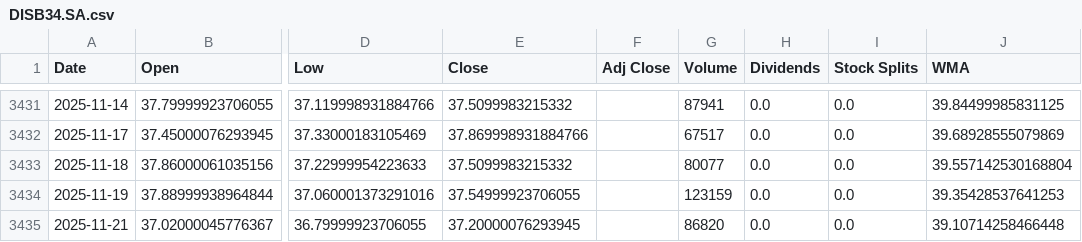
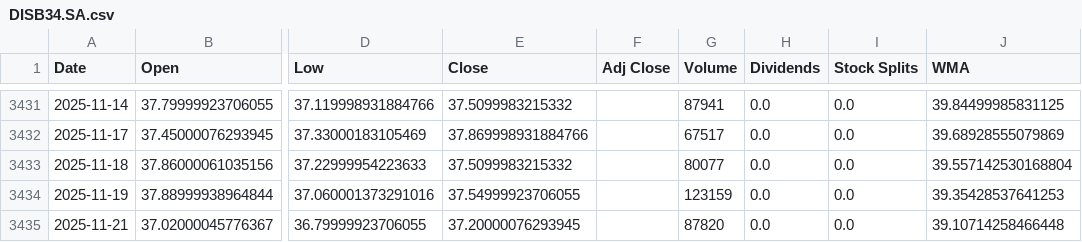
Before and after one commit to LeoRodaelli/investAI, a CSV file: DISB34.SA.csv, drawn as a sheet; only a part is shown, gaps mark what is left out; the diff names each change by its address in the sheet, - before the commit and + after, or states it on an @@ line.

```diff
--- a/DISB34.SA.csv
+++ b/DISB34.SA.csv
-G3435 (Volume): 86820
+G3435 (Volume): 87820
```
Also changed, not shown: AMZO34.SA.csv, BHIA3.SA.csv, 36 other files.
